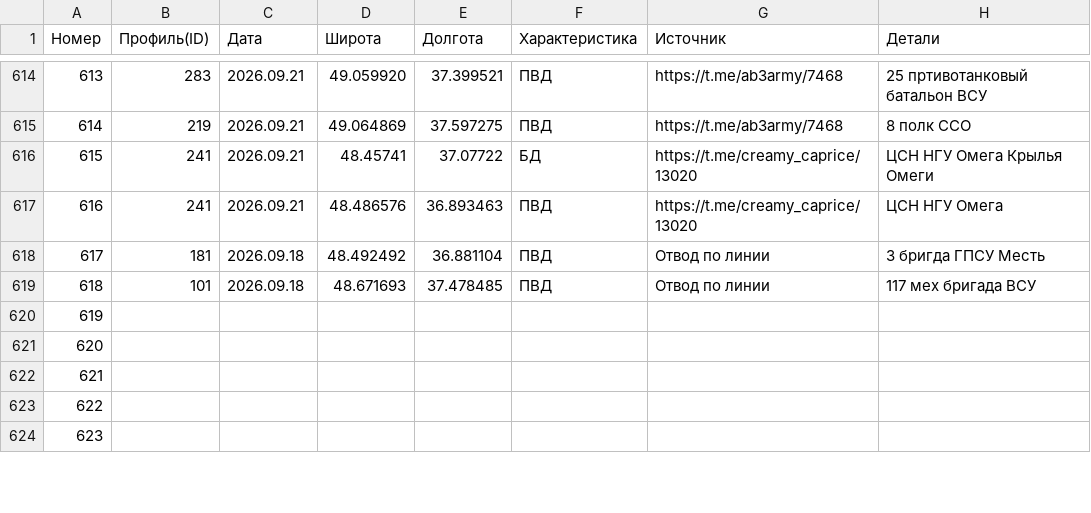
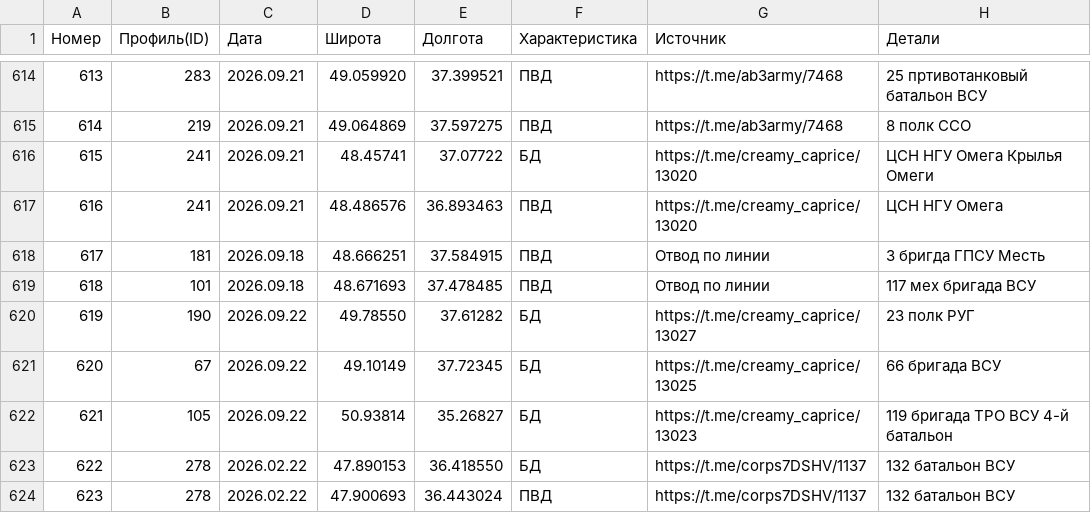
Before and after one commit to mini-krowka/mapsite, a CSV file: kml/Geolocations/UnitsUA.csv, drawn as a sheet; only a part is shown, gaps mark what is left out; the diff covers the shown part only.

Commit message:
Add files via upload

```diff
--- a/kml/Geolocations/UnitsUA.csv
+++ b/kml/Geolocations/UnitsUA.csv
@@ -617,8 +617,8 @@
 616,241,2026.09.21,48.486576,36.893463,ПВД,https://t.me/creamy_caprice/13020,ЦСН НГУ Омега
-617,181,2026.09.18,48.492492,36.881104,ПВД,Отвод по линии,3 бригда ГПСУ Месть
+617,181,2026.09.18,48.666251,37.584915,ПВД,Отвод по линии,3 бригда ГПСУ Месть
 618,101,2026.09.18,48.671693,37.478485,ПВД,Отвод по линии,117 мех бригада ВСУ
-619,,,,,,,
-620,,,,,,,
-621,,,,,,,
-622,,,,,,,
-623,,,,,,,
+619,190,2026.09.22,49.78550,37.61282,БД,https://t.me/creamy_caprice/13027,23 полк РУГ
+620,67,2026.09.22,49.10149,37.72345,БД,https://t.me/creamy_caprice/13025,66 бригада ВСУ
+621,105,2026.09.22,50.93814,35.26827,БД,https://t.me/creamy_caprice/13023,119 бригада ТРО ВСУ 4-й батальон
+622,278,2026.02.22,47.890153,36.418550,БД,https://t.me/corps7DSHV/1137,132 батальон ВСУ
+623,278,2026.02.22,47.900693,36.443024,ПВД,https://t.me/corps7DSHV/1137,132 батальон ВСУ
```
Also changed, not shown: 16 added rows and 28 edited cells elsewhere in this file.
